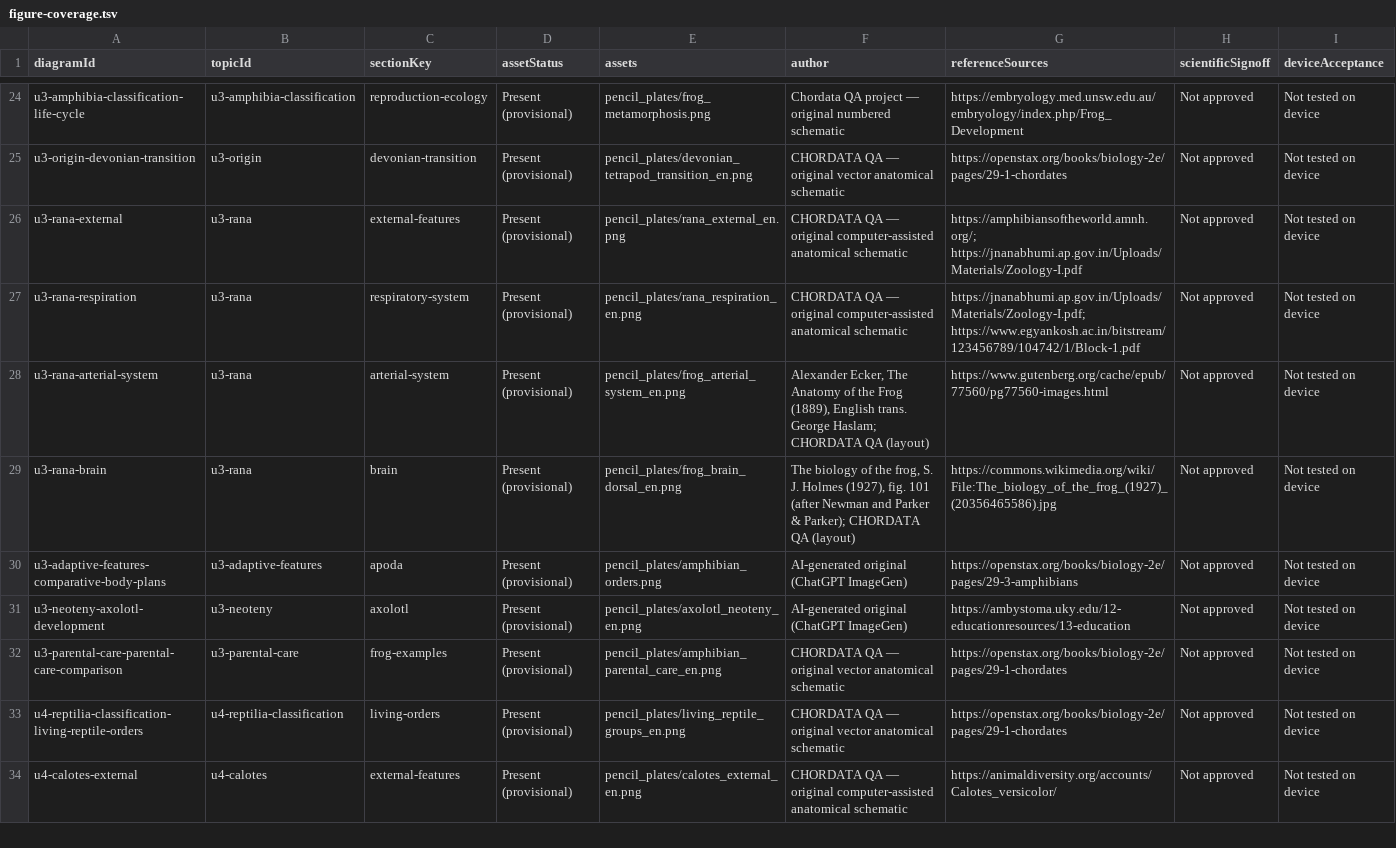
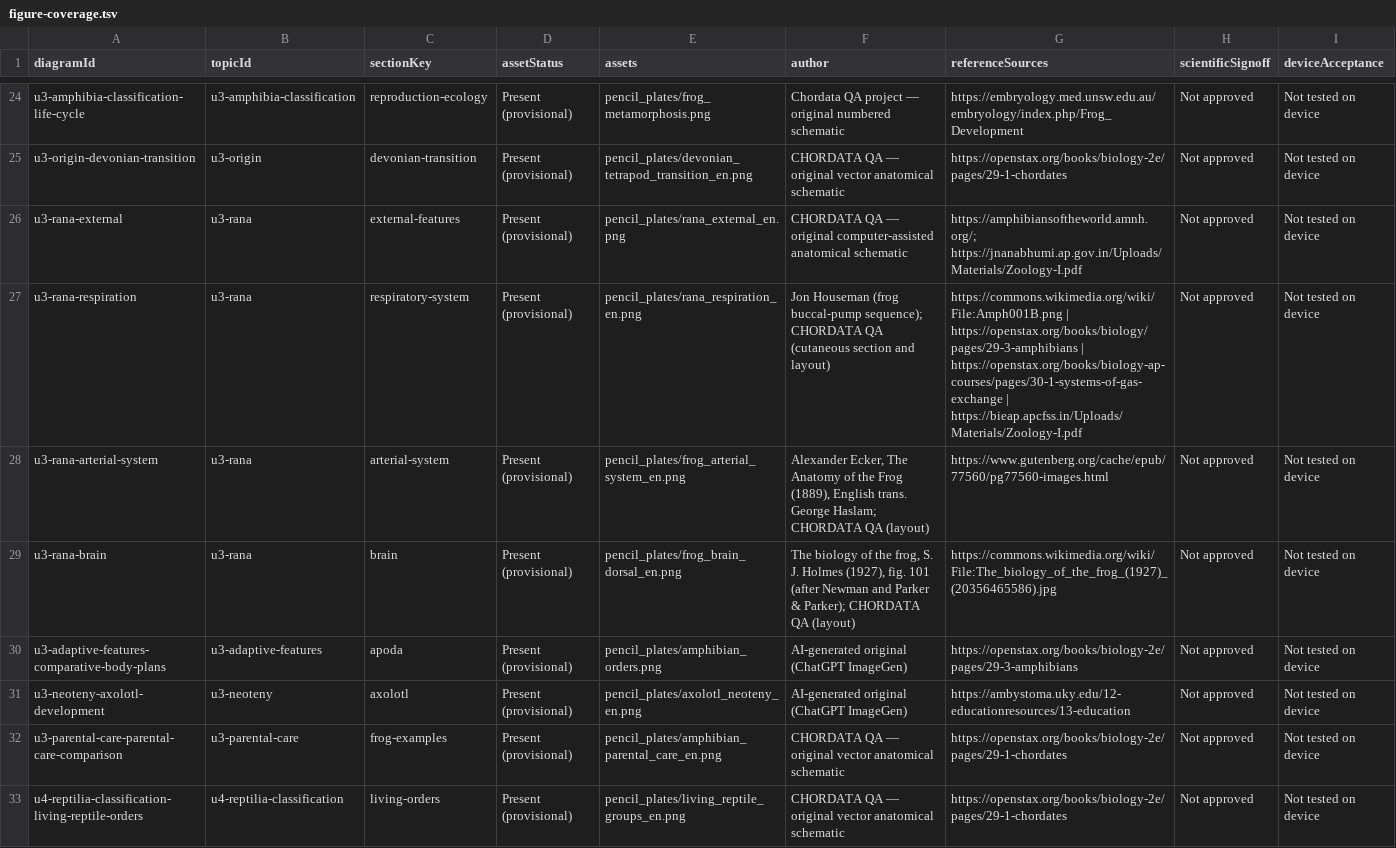
Before and after one commit to rameshgascngl-create/Chordata, a TSV file: docs/figure-coverage.tsv, drawn as a sheet; only a part is shown, gaps mark what is left out; the shorter side is filled out with more unchanged rows.

```diff
--- a/docs/figure-coverage.tsv
+++ b/docs/figure-coverage.tsv
@@ -26,3 +26,3 @@ u3-origin-devonian-transition	u3-origin	devonian-transition	Present (provisional
 u3-rana-external	u3-rana	external-features	Present (provisional)	pencil_plates/rana_external_en.png	CHORDATA QA — original computer-assisted anatomical schematic	https://amphibiansoftheworld.amnh.org/; https://jnanabhumi.ap.gov.in/Uploads/Materials/Zoology-I.pdf	Not approved	Not tested on device
-u3-rana-respiration	u3-rana	respiratory-system	Present (provisional)	pencil_plates/rana_respiration_en.png	CHORDATA QA — original computer-assisted anatomical schematic	https://jnanabhumi.ap.gov.in/Uploads/Materials/Zoology-I.pdf; https://www.egyankosh.ac.in/bitstream/123456789/104742/1/Block-1.pdf	Not approved	Not tested on device
+u3-rana-respiration	u3-rana	respiratory-system	Present (provisional)	pencil_plates/rana_respiration_en.png	Jon Houseman (frog buccal-pump sequence); CHORDATA QA (cutaneous section and layout)	https://commons.wikimedia.org/wiki/File:Amph001B.png | https://openstax.org/books/biology/pages/29-3-amphibians | https://openstax.org/books/biology-ap-courses/pages/30-1-systems-of-gas-exchange | https://bieap.apcfss.in/Uploads/Materials/Zoology-I.pdf	Not approved	Not tested on device
 u3-rana-arterial-system	u3-rana	arterial-system	Present (provisional)	pencil_plates/frog_arterial_system_en.png	Alexander Ecker, The Anatomy of the Frog (1889), English trans. George Haslam; CHORDATA QA (layout)	https://www.gutenberg.org/cache/epub/77560/pg77560-images.html	Not approved	Not tested on device
```
Also changed, not shown: docs/FIGURE_REVIEW_REGISTER_64.csv, 4 other files.
